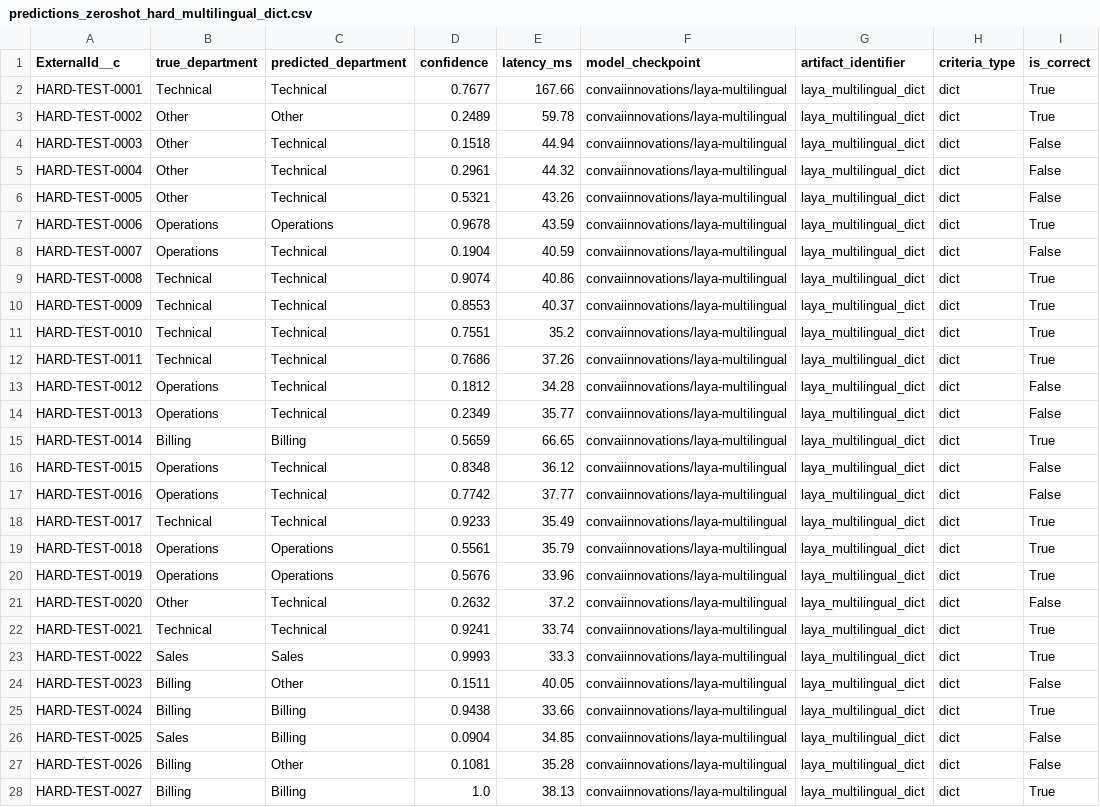
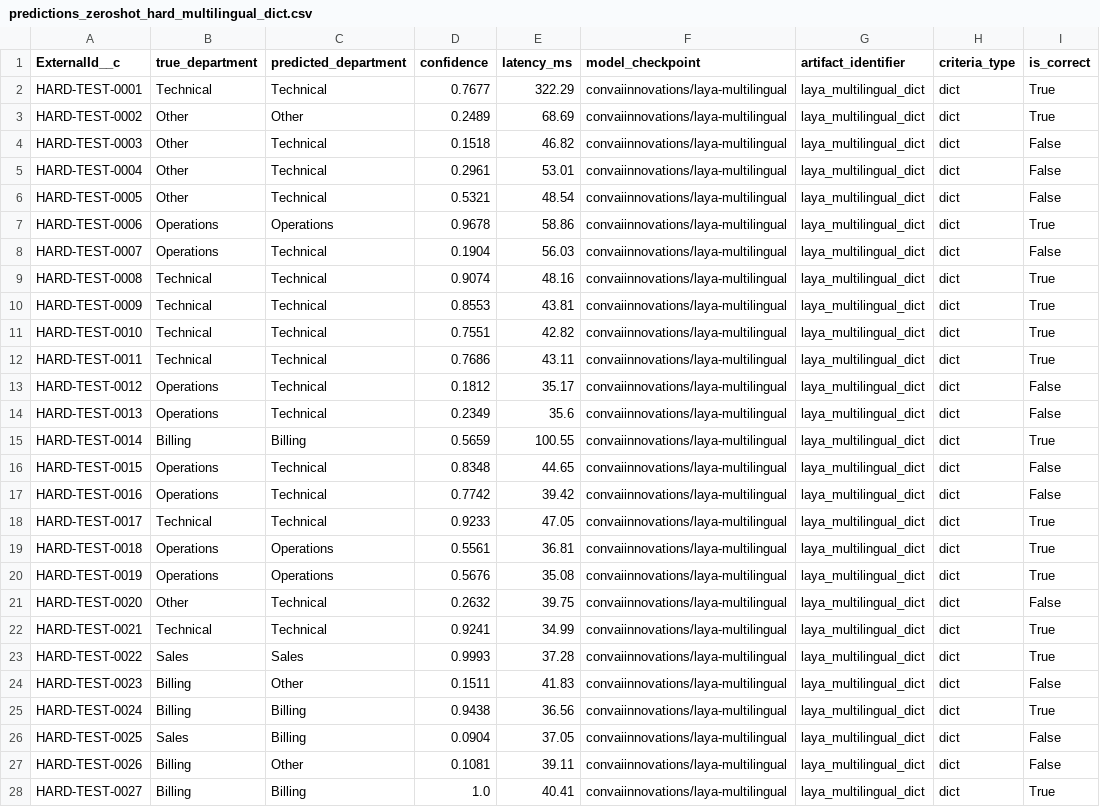
Before and after one commit to pchavali09/laya-case-routing-poc, a CSV file: results/predictions_zeroshot_hard_multilingual_dict.csv, drawn as a sheet; only a part is shown; the diff covers the shown part only; the diff names each change by its address in the sheet, - before the commit and + after, or states it on an @@ line.

```diff
--- a/results/predictions_zeroshot_hard_multilingual_dict.csv
+++ b/results/predictions_zeroshot_hard_multilingual_dict.csv
-E2 (latency_ms): 167.66
+E2 (latency_ms): 322.29
-E3 (latency_ms): 59.78
+E3 (latency_ms): 68.69
-E4 (latency_ms): 44.94
+E4 (latency_ms): 46.82
-E5 (latency_ms): 44.32
+E5 (latency_ms): 53.01
-E6 (latency_ms): 43.26
+E6 (latency_ms): 48.54
-E7 (latency_ms): 43.59
+E7 (latency_ms): 58.86
-E8 (latency_ms): 40.59
+E8 (latency_ms): 56.03
-E9 (latency_ms): 40.86
+E9 (latency_ms): 48.16
-E10 (latency_ms): 40.37
+E10 (latency_ms): 43.81
-E11 (latency_ms): 35.2
+E11 (latency_ms): 42.82
-E12 (latency_ms): 37.26
+E12 (latency_ms): 43.11
-E13 (latency_ms): 34.28
+E13 (latency_ms): 35.17
-E14 (latency_ms): 35.77
+E14 (latency_ms): 35.6
-E15 (latency_ms): 66.65
+E15 (latency_ms): 100.55
-E16 (latency_ms): 36.12
+E16 (latency_ms): 44.65
-E17 (latency_ms): 37.77
+E17 (latency_ms): 39.42
-E18 (latency_ms): 35.49
+E18 (latency_ms): 47.05
-E19 (latency_ms): 35.79
+E19 (latency_ms): 36.81
-E20 (latency_ms): 33.96
+E20 (latency_ms): 35.08
-E21 (latency_ms): 37.2
+E21 (latency_ms): 39.75
-E22 (latency_ms): 33.74
+E22 (latency_ms): 34.99
-E23 (latency_ms): 33.3
+E23 (latency_ms): 37.28
-E24 (latency_ms): 40.05
+E24 (latency_ms): 41.83
-E25 (latency_ms): 33.66
+E25 (latency_ms): 36.56
-E26 (latency_ms): 34.85
+E26 (latency_ms): 37.05
-E27 (latency_ms): 35.28
+E27 (latency_ms): 39.11
-E28 (latency_ms): 38.13
+E28 (latency_ms): 40.41
```
Also changed, not shown: 173 edited cells elsewhere in this file, results/predictions_zeroshot_hard_english_dict.csv, results/predictions_zeroshot_hard_multilingual_list.csv, 22 other files.
